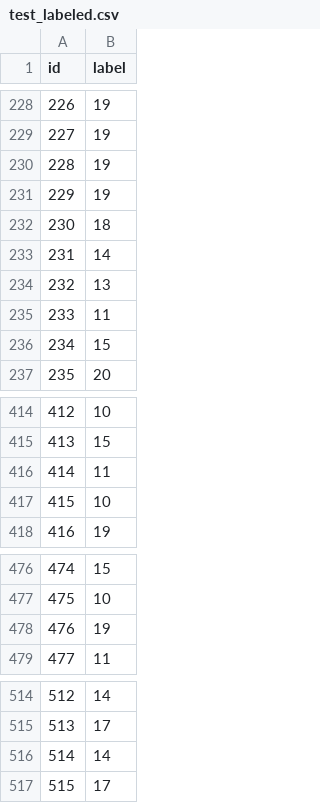
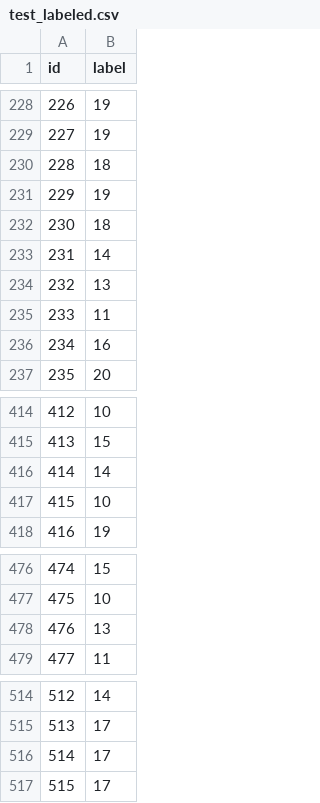
Before and after one commit to votandat-K69HUST/MNIST_EDABK, a CSV file: test_label_by_GEMINI/test_labeled.csv, drawn as a sheet; only a part is shown, gaps mark what is left out; removed rows and columns are numbered as before the commit, all else as after; the diff names each change by its address in the sheet, - before the commit and + after, or states it on an @@ line.

```diff
--- a/test_label_by_GEMINI/test_labeled.csv
+++ b/test_label_by_GEMINI/test_labeled.csv
@@ row 230 moved to row 323: 321 @@
+row 230: 228 | 18
-row 236: 234 | 15
+row 236: 234 | 16
-row 416: 414 | 11
@@ row 516 moved to row 416: 414 @@
-row 478: 476 | 19
@@ row 323 moved to row 478: 476 @@
+row 516: 514 | 17
```
Also changed, not shown: model/runs/mlp_v3_combined/history_seed0.csv, 44 other files.
